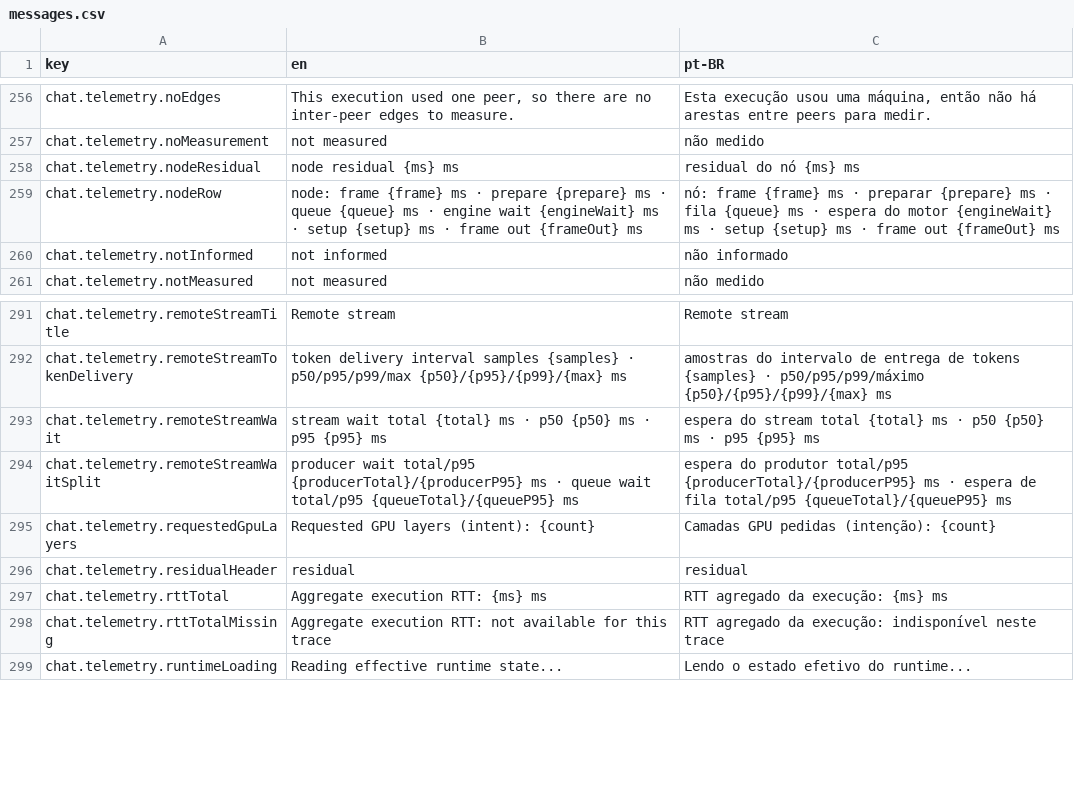
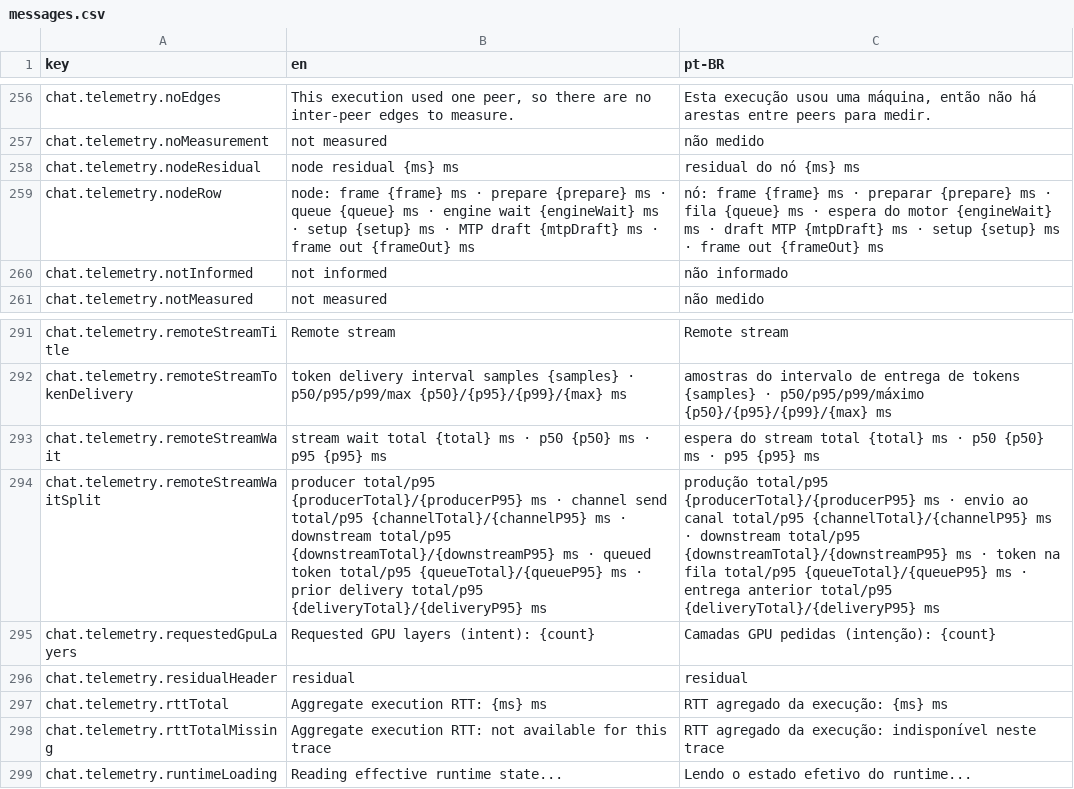
Before and after one commit to pieceofmindcloud/pom, a CSV file: apps/frontend/src/i18n/messages.csv, drawn as a sheet; only a part is shown, gaps mark what is left out; the diff names each change by its address in the sheet, - before the commit and + after, or states it on an @@ line.

Commit message:
fix: separar espera do remote stream e fallback QUIC

```diff
--- a/apps/frontend/src/i18n/messages.csv
+++ b/apps/frontend/src/i18n/messages.csv
-B259 (en): …ms · frame out…
+B259 (en): …ms · MTP draft {mtpDraft} ms · frame out…
-C259 (pt-BR): …ms · setup {setup}…
+C259 (pt-BR): …ms · draft MTP {mtpDraft} ms · setup {setup}…
-B294 (en): producer wait total/p95 {producerTotal}/{producerP95} ms · queue wait total/p95 {queueTotal}/{queueP95} ms
+B294 (en): producer total/p95 {producerTotal}/{producerP95} ms · channel send total/p95 {channelTotal}/{channelP95} ms · downstream total/p95 {downstreamTotal}/{downstreamP95} ms · queued token total/p95 {queueTotal}/{queueP95} ms · prior delivery total/p95 {deliveryTotal}/{deliveryP95} ms
-C294 (pt-BR): espera do produtor total/p95 {producerTotal}/{producerP95} ms · espera de fila total/p95 {queueTotal}/{queueP95} ms
+C294 (pt-BR): produção total/p95 {producerTotal}/{producerP95} ms · envio ao canal total/p95 {channelTotal}/{channelP95} ms · downstream total/p95 {downstreamTotal}/{downstreamP95} ms · token na fila total/p95 {queueTotal}/{queueP95} ms · entrega anterior total/p95 {deliveryTotal}/{deliveryP95} ms
```
Also changed, not shown: 22 other files.
